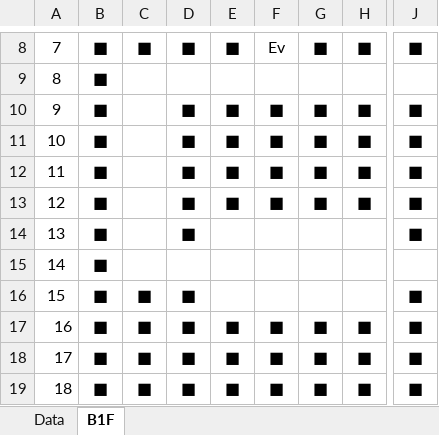
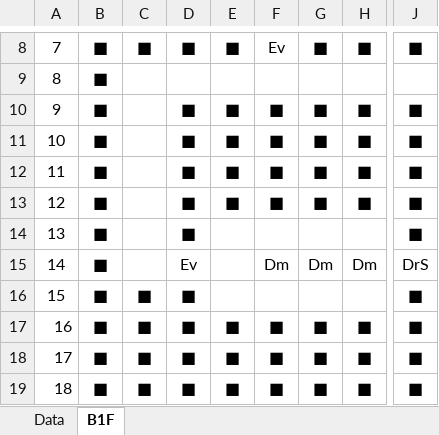
Before and after one commit to seedsclaft/hibikakeut, an Excel workbook: Assets/Data/Dungeon0041.xlsx, sheet B1F, drawn as a sheet; only a part is shown, gaps mark what is left out; values as stored, in another font and other column widths than the file's, no borders; the diff names each change by its address in the sheet, - before the commit and + after, or states it on an @@ line.

```diff
--- a/Assets/Data/Dungeon0041.xlsx (sheet B1F)
+++ b/Assets/Data/Dungeon0041.xlsx (sheet B1F)
-D15: (empty)
+D15: Ev
-F15: (empty)
+F15: Dm
-G15: (empty)
+G15: Dm
-H15: (empty)
+H15: Dm
-J15: (empty)
+J15: DrS
```
Also changed, not shown: Assets/Data/Adventures.xlsx, Assets/Data/Stages.xlsx, 20 other files.
